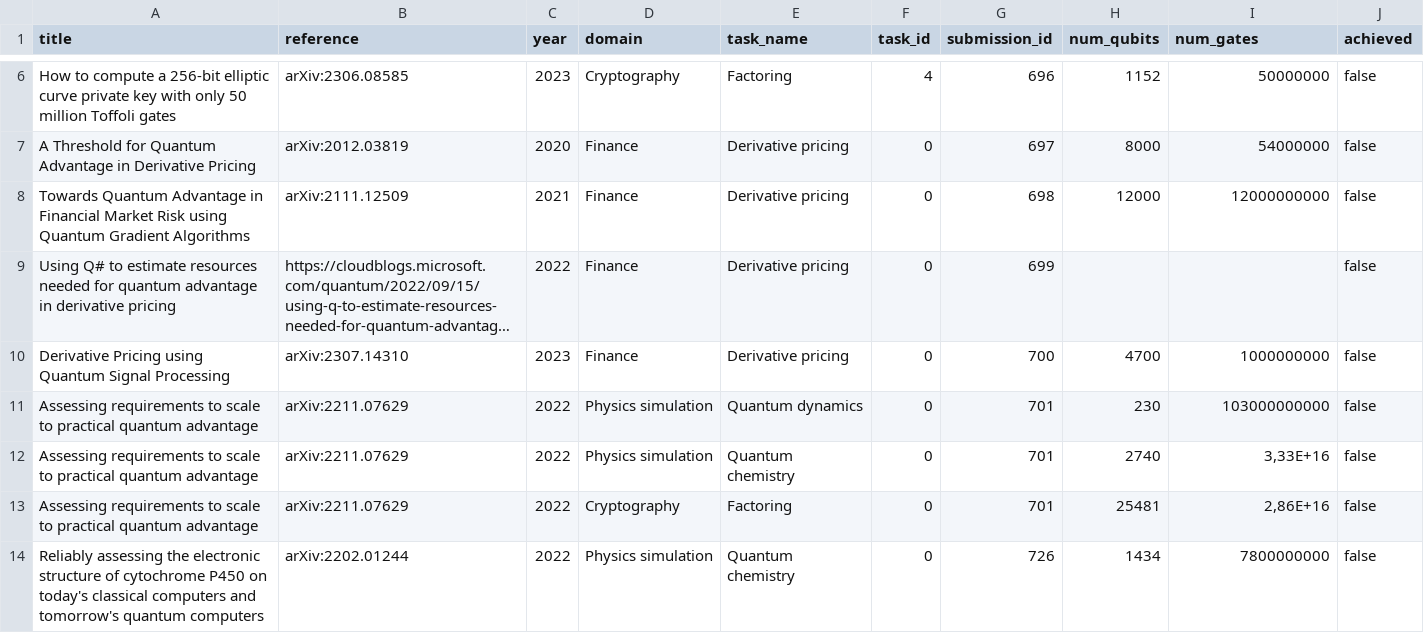
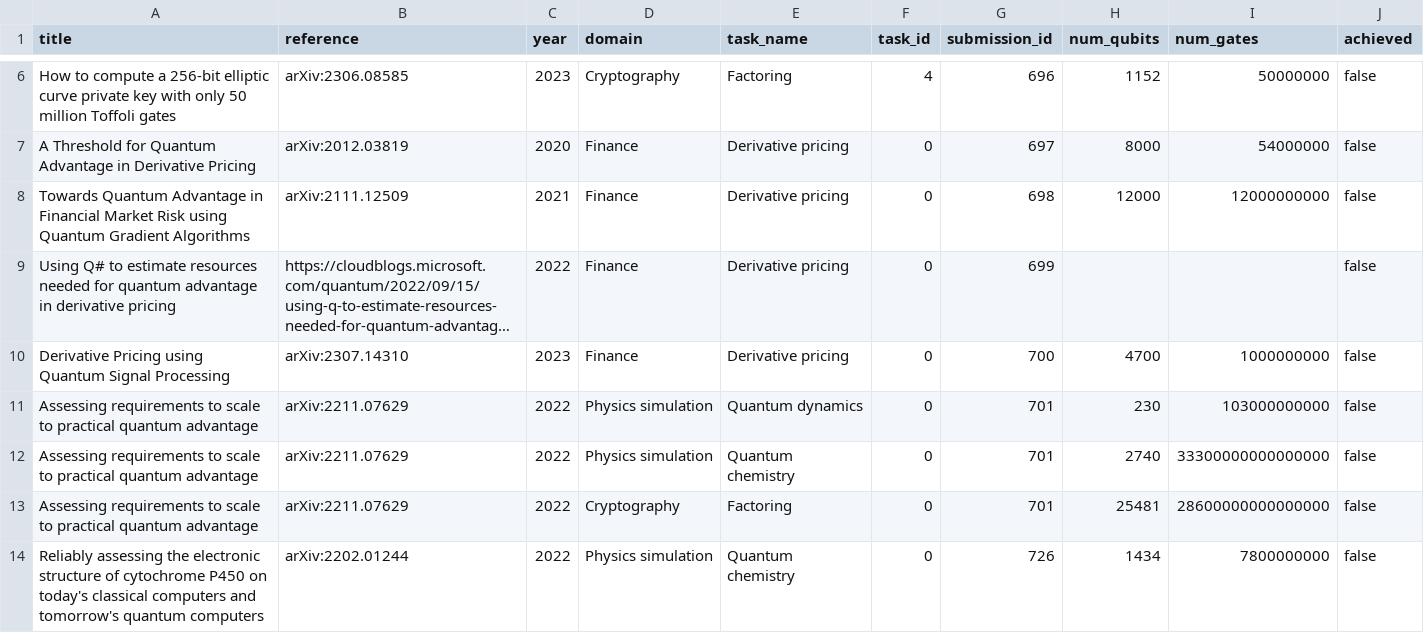
Before and after one commit to unitaryfund/metriq-app, a CSV file: src/progress.csv, drawn as a sheet; only a part is shown, gaps mark what is left out; long unchanged cells end in ….

Commit message:
remove scientific notation

```diff
--- a/src/progress.csv
+++ b/src/progress.csv
@@ -11,4 +11,4 @@ Derivative Pricing using Quantum Signal Processing,arXiv:2307.14310,2023,Finance
 Assessing requirements to scale to practical quantum advantage,arXiv:2211.07629,2022,Physics simulation,Quantum dynamics,0,701,230,103000000000,false
-Assessing requirements to scale to practical quantum advantage,arXiv:2211.07629,2022,Physics simulation,Quantum chemistry,0,701,2740,"3,33E+16",false
-Assessing requirements to scale to practical quantum advantage,arXiv:2211.07629,2022,Cryptography,Factoring,0,701,25481,"2,86E+16",false
+Assessing requirements to scale to practical quantum advantage,arXiv:2211.07629,2022,Physics simulation,Quantum chemistry,0,701,2740,33300000000000000,false
+Assessing requirements to scale to practical quantum advantage,arXiv:2211.07629,2022,Cryptography,Factoring,0,701,25481,28600000000000000,false
 Reliably assessing the electronic structure of cytochrome P450 on today's classical computers and tomorrow's quantum computers,arXiv:2202.01244,2022,Physics simulation,Quantum chemistry,0,726,1434,7800000000,false
```
